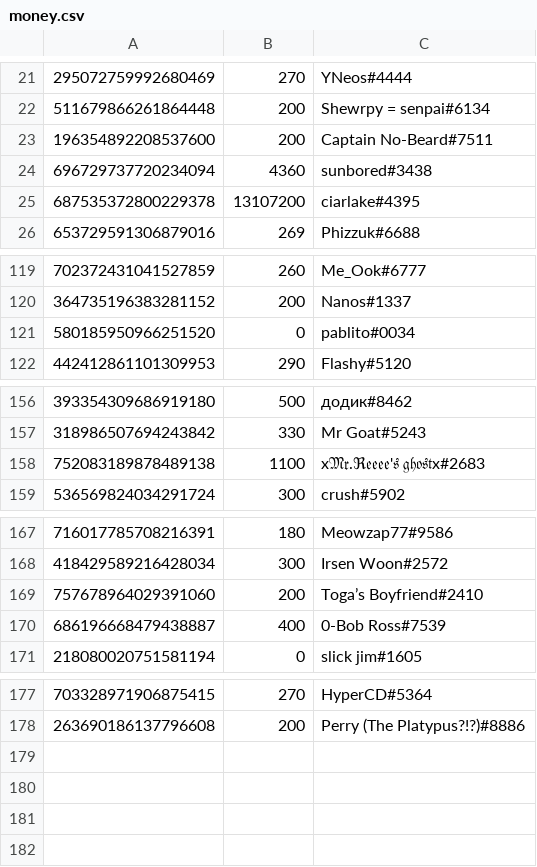
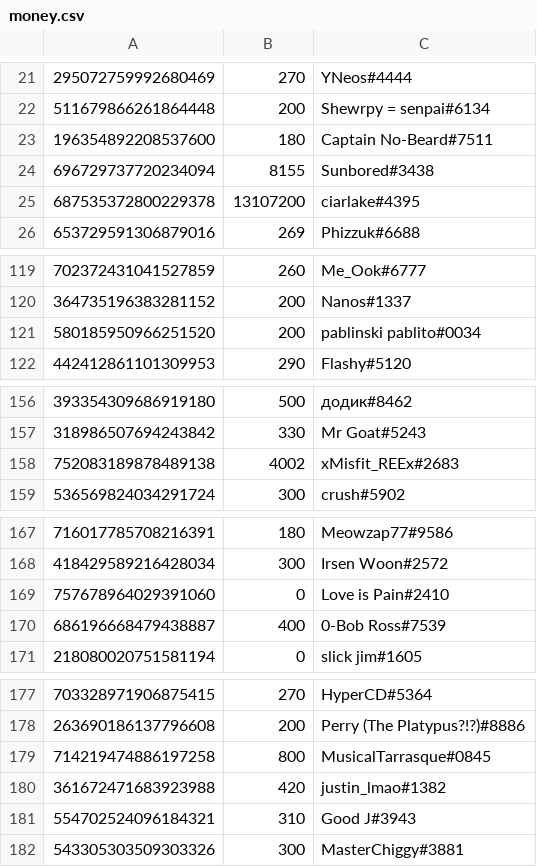
Before and after one commit to LevBernstein/BeardlessBot, a CSV file: money.csv, drawn as a sheet; only a part is shown, gaps mark what is left out; the diff covers the shown part only.

Commit message:
regular update

```diff
--- a/money.csv
+++ b/money.csv
@@ -22,4 +22,4 @@
 511679866261864448,200,Shewrpy = senpai#6134
-196354892208537600,200,Captain No-Beard#7511
-696729737720234094,4360,sunbored#3438
+196354892208537600,180,Captain No-Beard#7511
+696729737720234094,8155,Sunbored#3438
 687535372800229378,13107200,ciarlake#4395
@@ -120,3 +120,3 @@
 364735196383281152,200,Nanos#1337
-580185950966251520,0,pablito#0034
+580185950966251520,200,pablinski pablito#0034
 442412861101309953,290,Flashy#5120
@@ -157,3 +157,3 @@
 318986507694243842,330,Mr Goat#5243
-752083189878489138,1100,x𝔐𝔯.ℜ𝔢𝔢𝔢𝔢'𝔰 𝔤𝔥𝔬𝔰𝔱x#2683
+752083189878489138,4002,xMisfit_REEx#2683
 536569824034291724,300,crush#5902
@@ -168,3 +168,3 @@
 418429589216428034,300,Irsen Woon#2572
-757678964029391060,200,Toga’s Boyfriend#2410
+757678964029391060,0,Love is Pain#2410
 686196668479438887,400,0-Bob Ross#7539
@@ -178 +178,5 @@
 263690186137796608,200,Perry (The Platypus?!?)#8886
+714219474886197258,800,MusicalTarrasque#0845
+361672471683923988,420,justin_lmao#1382
+554702524096184321,310,Good J#3943
+543305303509303326,300,MasterChiggy#3881
```
Also changed, not shown: 2 edited cells elsewhere in this file.
